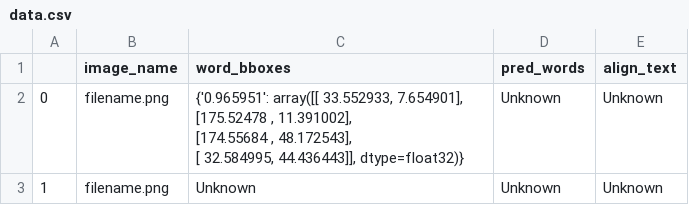
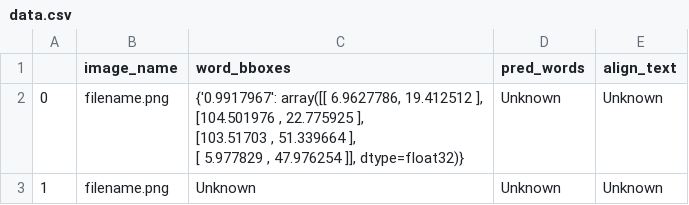
Before and after one commit to aadarsh-ram/transfinitte2022, a CSV file: captch_solver/data.csv, drawn as a sheet.

```diff
--- a/captch_solver/data.csv
+++ b/captch_solver/data.csv
@@ -1,6 +1,6 @@
 ,image_name,word_bboxes,pred_words,align_text
-0,filename.png,"{'0.965951': array([[ 33.552933,   7.654901],
-       [175.52478 ,  11.391002],
-       [174.55684 ,  48.172543],
-       [ 32.584995,  44.436443]], dtype=float32)}",Unknown,Unknown
+0,filename.png,"{'0.9917967': array([[  6.9627786,  19.412512 ],
+       [104.501976 ,  22.775925 ],
+       [103.51703  ,  51.339664 ],
+       [  5.977829 ,  47.976254 ]], dtype=float32)}",Unknown,Unknown
 1,filename.png,Unknown,Unknown,Unknown
```
Also changed, not shown: 14 other files.
